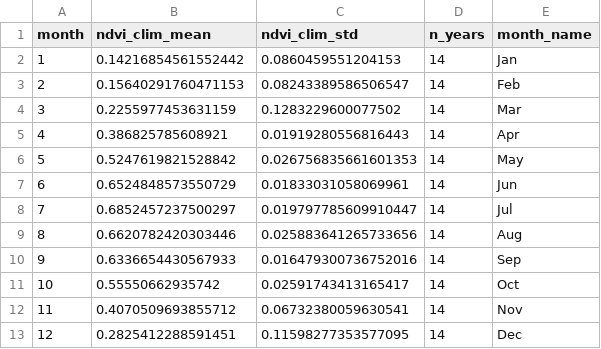
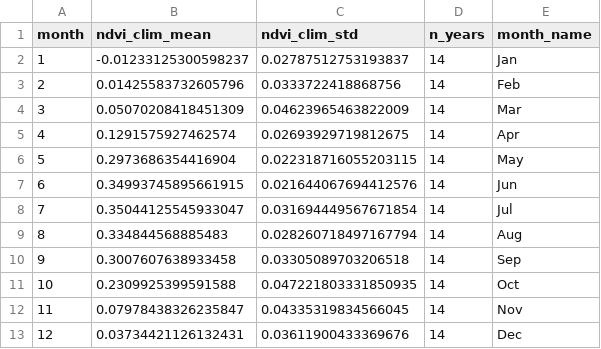
Before and after one commit to lorenzogiombi-hub/satellite_data_analysis_sentinel_2, a CSV file: modis_ndvi_reference.csv, drawn as a sheet.

```diff
--- a/modis_ndvi_reference.csv
+++ b/modis_ndvi_reference.csv
@@ -1,13 +1,13 @@
 month,ndvi_clim_mean,ndvi_clim_std,n_years,month_name
-1,0.14216854561552442,0.0860459551204153,14,Jan
-2,0.15640291760471153,0.08243389586506547,14,Feb
-3,0.2255977453631159,0.1283229600077502,14,Mar
-4,0.386825785608921,0.01919280556816443,14,Apr
-5,0.5247619821528842,0.026756835661601353,14,May
-6,0.6524848573550729,0.01833031058069961,14,Jun
-7,0.6852457237500297,0.019797785609910447,14,Jul
-8,0.6620782420303446,0.025883641265733656,14,Aug
-9,0.6336654430567933,0.016479300736752016,14,Sep
-10,0.55550662935742,0.02591743413165417,14,Oct
-11,0.4070509693855712,0.06732380059630541,14,Nov
-12,0.2825412288591451,0.11598277353577095,14,Dec
+1,-0.01233125300598237,0.02787512753193837,14,Jan
+2,0.01425583732605796,0.0333722418868756,14,Feb
+3,0.05070208418451309,0.04623965463822009,14,Mar
+4,0.1291575927462574,0.02693929719812675,14,Apr
+5,0.2973686354416904,0.022318716055203115,14,May
+6,0.34993745895661915,0.021644067694412576,14,Jun
+7,0.35044125545933047,0.031694449567671854,14,Jul
+8,0.334844568885483,0.028260718497167794,14,Aug
+9,0.3007607638933458,0.03305089703206518,14,Sep
+10,0.2309925399591588,0.047221803331850935,14,Oct
+11,0.07978438326235847,0.04335319834566045,14,Nov
+12,0.03734421126132431,0.03611900433369676,14,Dec
```
Also changed, not shown: modis_ndvi_timeseries_full.csv, 3 other files.
